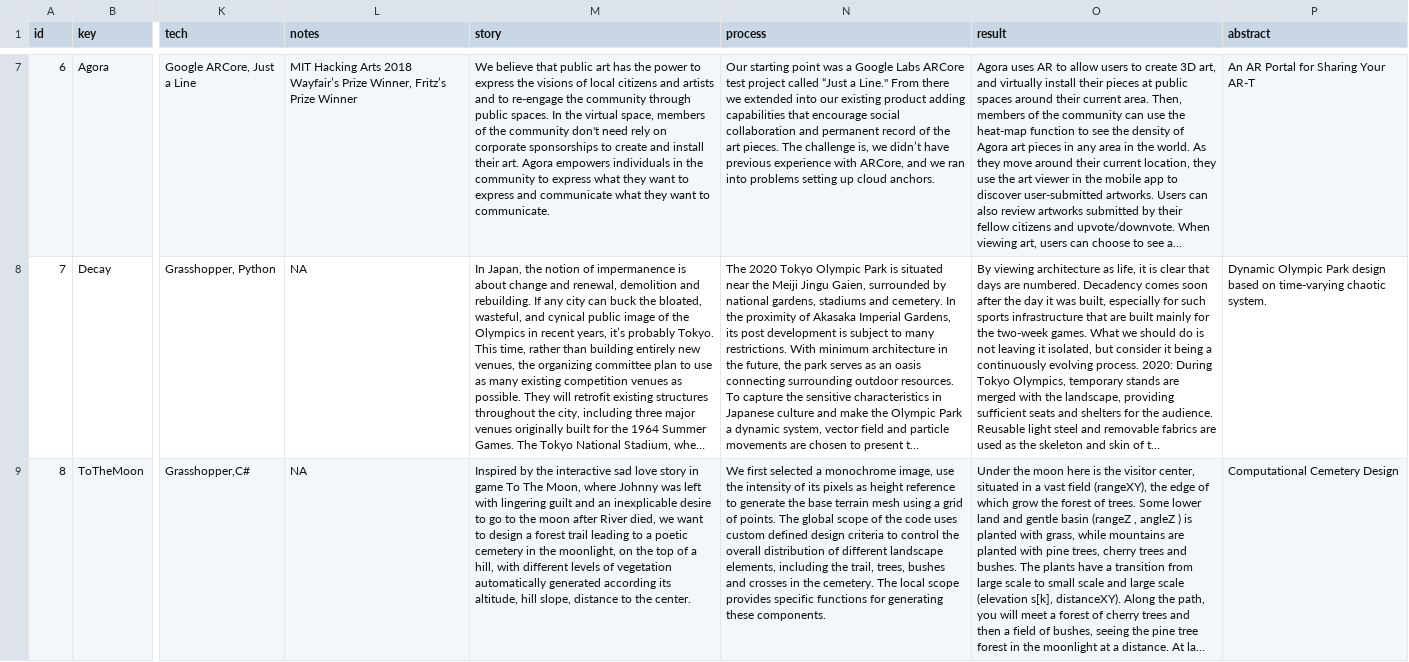
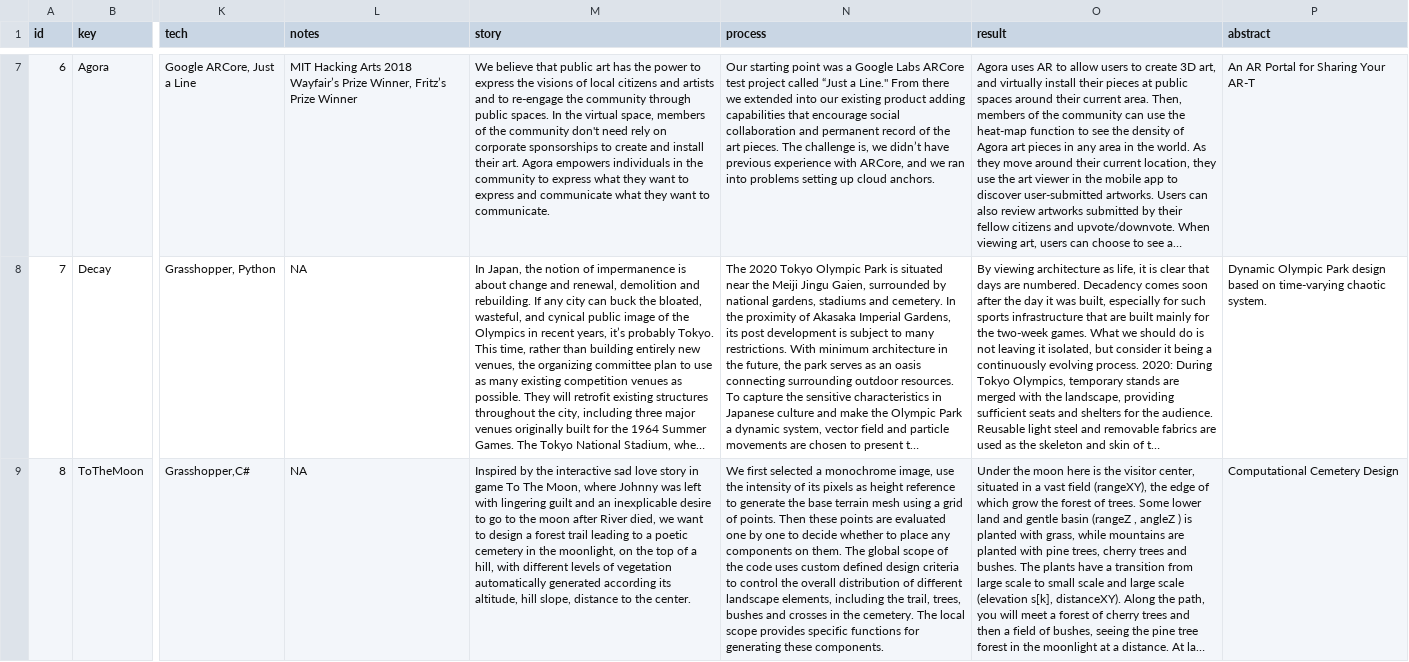
Before and after one commit to Dugyu/Dugyu.github.io, a CSV file: data/catalog.csv, drawn as a sheet; only a part is shown, gaps mark what is left out; long unchanged cells end in …; the diff covers the shown part only; the diff names each change by its address in the sheet, - before the commit and + after, or states it on an @@ line.

```diff
--- a/data/catalog.csv
+++ b/data/catalog.csv
-N9 (process): …of points. The global…
+N9 (process): …of points. Then these points are evaluated one by one to decide whether to place any components on them. The global…
```
Also changed, not shown: 4 edited cells elsewhere in this file, 1 other file.
